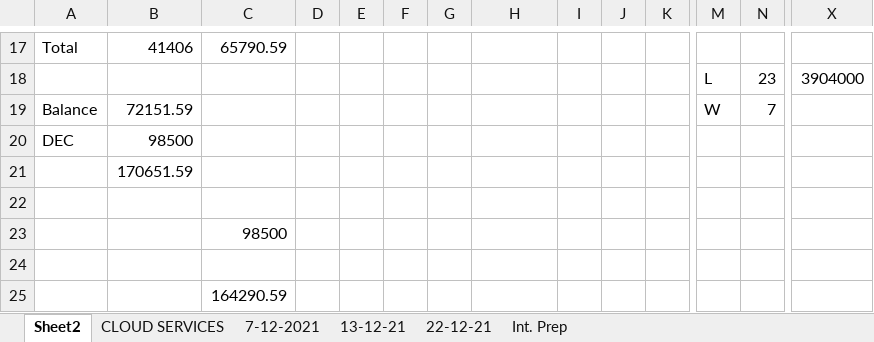
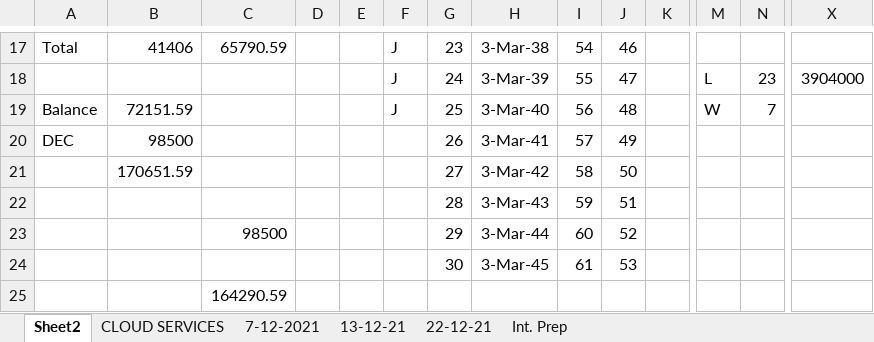
Before and after one commit to avardhineni/DevOps-Projects, an Excel workbook: DPT_INTERVIEW_PREP1.xlsx, sheet Sheet2, drawn as a sheet; only a part is shown, gaps mark what is left out; values as stored, in another font and other column widths than the file's, no borders; removed rows and columns are numbered as before the commit, all else as after; rows hold the shown columns only; the diff covers the shown part only; the diff names each change by its address in the sheet, - before the commit and + after, or states it on an @@ line.

```diff
--- a/DPT_INTERVIEW_PREP1.xlsx (sheet Sheet2)
+++ b/DPT_INTERVIEW_PREP1.xlsx (sheet Sheet2)
-F17: (empty)
+F17: J
-G17: (empty)
+G17: 23
-H17: (empty)
+H17: 3-Mar-38
-I17: (empty)
+I17: 54
-J17: (empty)
+J17: 46
-row 18:  |  |  |  |  |  |  |  |  |  |  | L | 23 | 3904000
+row 18:  |  |  |  |  | J | 24 | 3-Mar-39 | 55 | 47 |  | L | 23 | 3904000
-F19: (empty)
+F19: J
-G19: (empty)
+G19: 25
-H19: (empty)
+H19: 3-Mar-40
-I19: (empty)
+I19: 56
-J19: (empty)
+J19: 48
-G20: (empty)
+G20: 26
-H20: (empty)
+H20: 3-Mar-41
-I20: (empty)
+I20: 57
-J20: (empty)
+J20: 49
-row 21:  | 170651.59
-row 21: (empty)
+row 21:  | 170651.59 |  |  |  |  | 27 | 3-Mar-42 | 58 | 50
-row 23:  |  | 98500
-row 22: (empty)
+row 22:  |  |  |  |  |  | 28 | 3-Mar-43 | 59 | 51
+row 23:  |  | 98500 |  |  |  | 29 | 3-Mar-44 | 60 | 52
+row 24:  |  |  |  |  |  | 30 | 3-Mar-45 | 61 | 53
```
Also changed, not shown: 6 added rows, 6 removed rows and 50 edited cells elsewhere in this sheet, sheet Int. Prep, sheet 22-12-21, charts or pictures.
